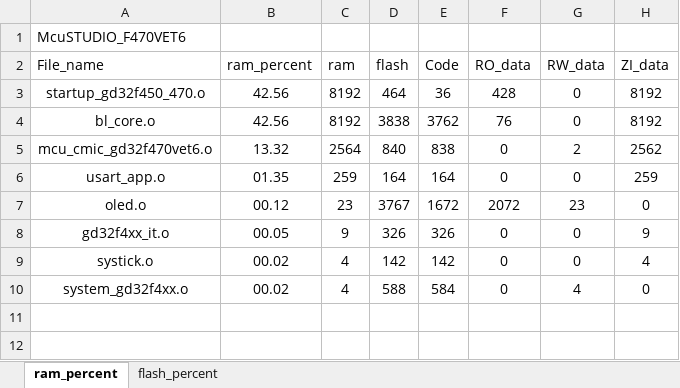
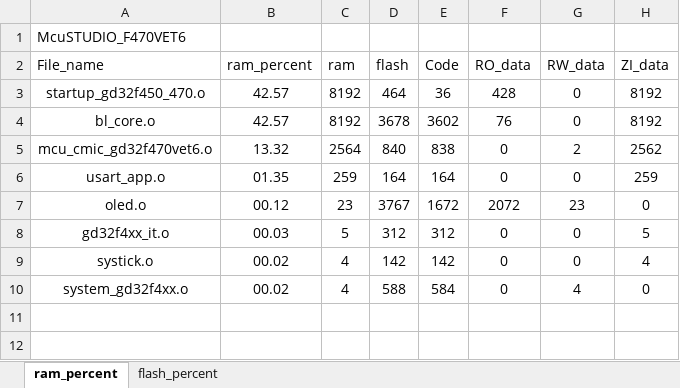
Before and after one commit to snhoiaf/-, an Excel workbook: Project/BL/MDK/McuSTUDIO_F470VET6_analysis.xlsx, sheet ram_percent, drawn as a sheet; only a part is shown; values as stored, in another font and other column widths than the file's, no borders; charts and pictures and table styles not drawn; the diff names each change by its address in the sheet, - before the commit and + after, or states it on an @@ line.

```diff
--- a/Project/BL/MDK/McuSTUDIO_F470VET6_analysis.xlsx (sheet ram_percent)
+++ b/Project/BL/MDK/McuSTUDIO_F470VET6_analysis.xlsx (sheet ram_percent)
-B3:B4 (ram_percent): 42.56
+B3:B4 (ram_percent): 42.57
-D4 (flash): 3838
+D4 (flash): 3678
-E4 (Code): 3762
+E4 (Code): 3602
-B8 (ram_percent): 00.05
+B8 (ram_percent): 00.03
-C8 (ram): 9
+C8 (ram): 5
-D8 (flash): 326
+D8 (flash): 312
-E8 (Code): 326
+E8 (Code): 312
-H8 (ZI_data): 9
+H8 (ZI_data): 5
```
Also changed, not shown: sheet flash_percent, charts or pictures, Project/APP/MDK/McuSTUDIO_F470VET6_analysis.xlsx, 13 other files.
